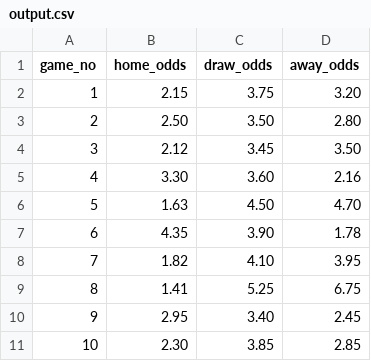
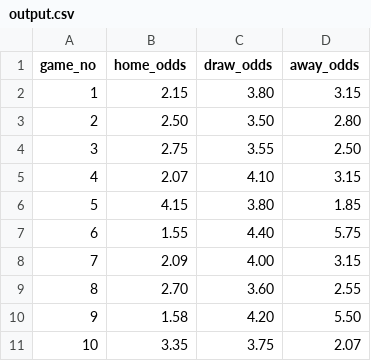
Before and after one commit to Bpaul311/predictionbot, a CSV file: output.csv, drawn as a sheet.

Commit message:
newdata.py is for getting the upcoming games past scores and allat and predicting is for predicting obv. old data.py disregard it. change the algorithm also one more thing we trynna predict if the game is gonna end in a draw it not (1/2 column not the outcome)

```diff
--- a/output.csv
+++ b/output.csv
@@ -1,11 +1,11 @@
 game_no,home_odds,draw_odds,away_odds
-1,2.15,3.75,3.20
+1,2.15,3.80,3.15
 2,2.50,3.50,2.80
-3,2.12,3.45,3.50
-4,3.30,3.60,2.16
-5,1.63,4.50,4.70
-6,4.35,3.90,1.78
-7,1.82,4.10,3.95
-8,1.41,5.25,6.75
-9,2.95,3.40,2.45
-10,2.30,3.85,2.85
+3,2.75,3.55,2.50
+4,2.07,4.10,3.15
+5,4.15,3.80,1.85
+6,1.55,4.40,5.75
+7,2.09,4.00,3.15
+8,2.70,3.60,2.55
+9,1.58,4.20,5.50
+10,3.35,3.75,2.07
```
Also changed, not shown: training_set.csv, 14 other files.
